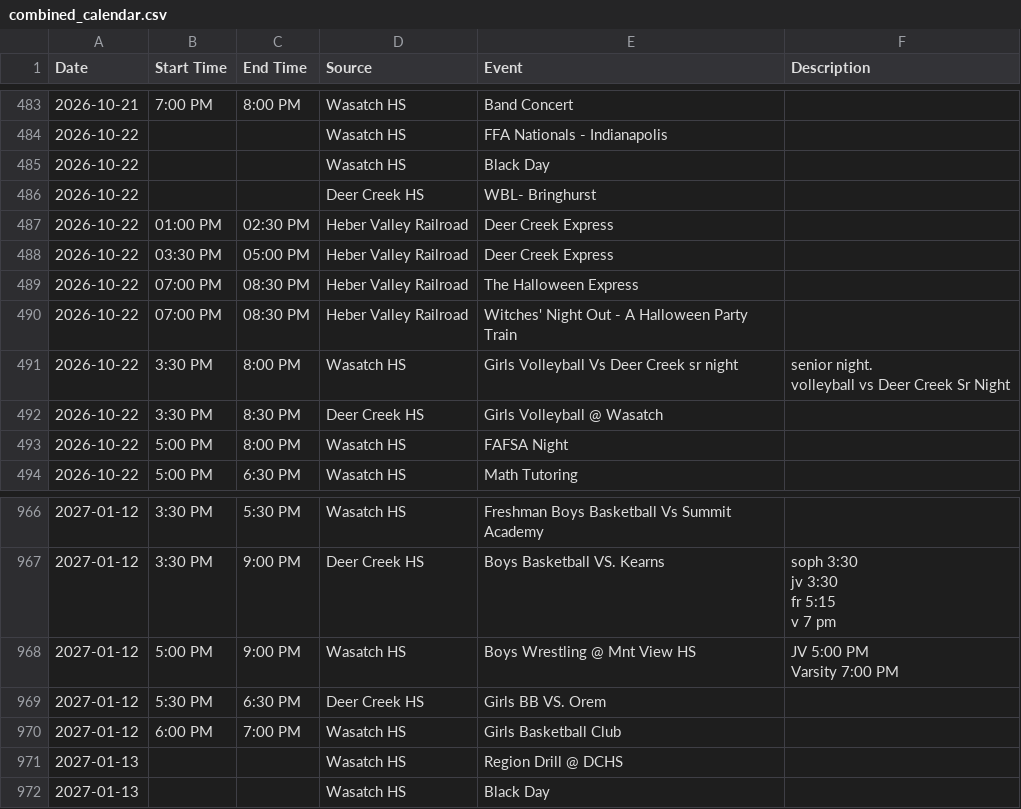
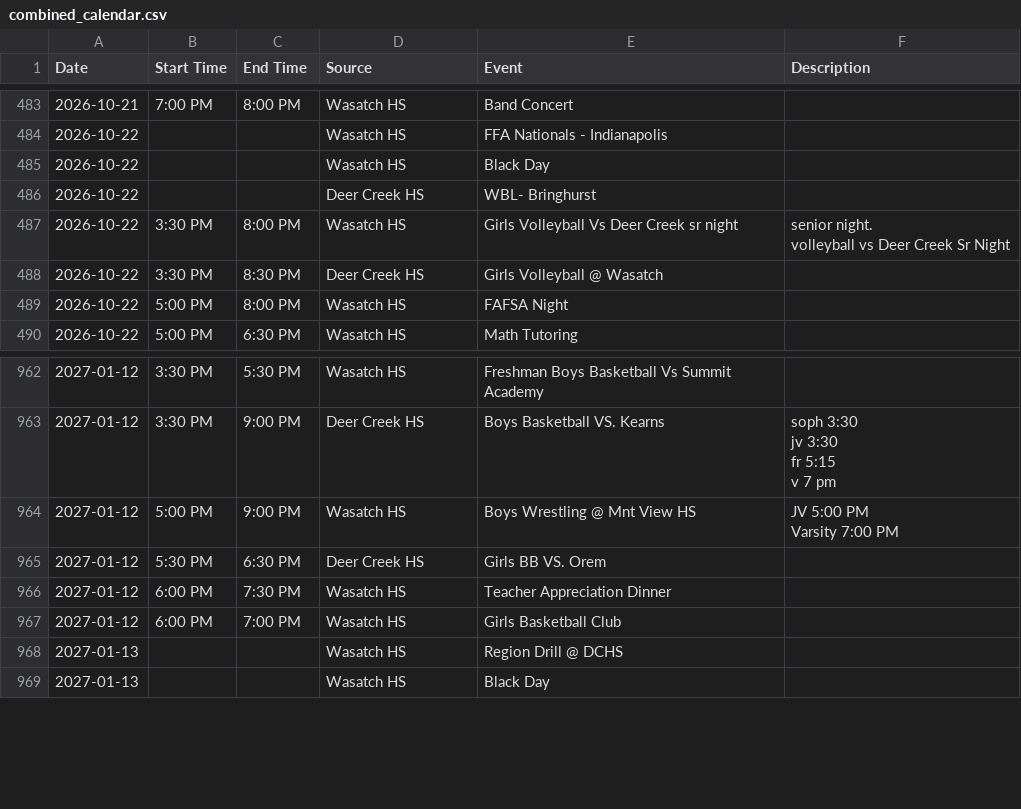
Before and after one commit to rmawhinney12/DK-Calendar, a CSV file: combined_calendar.csv, drawn as a sheet; only a part is shown, gaps mark what is left out; removed rows and columns are numbered as before the commit, all else as after; the diff names each change by its address in the sheet, - before the commit and + after, or states it on an @@ line.

```diff
--- a/combined_calendar.csv
+++ b/combined_calendar.csv
-row 487: 2026-10-22 | 01:00 PM | 02:30 PM | Heber Valley Railroad | Deer Creek Express
-row 488: 2026-10-22 | 03:30 PM | 05:00 PM | Heber Valley Railroad | Deer Creek Express
-row 489: 2026-10-22 | 07:00 PM | 08:30 PM | Heber Valley Railroad | The Halloween Express
-row 490: 2026-10-22 | 07:00 PM | 08:30 PM | Heber Valley Railroad | Witches' Night Out - A Halloween Party Train
+row 966: 2027-01-12 | 6:00 PM | 7:30 PM | Wasatch HS | Teacher Appreciation Dinner
```
Also changed, not shown: heber_schedule.csv, wasatch_vega_calendar.csv, 1 other file.
